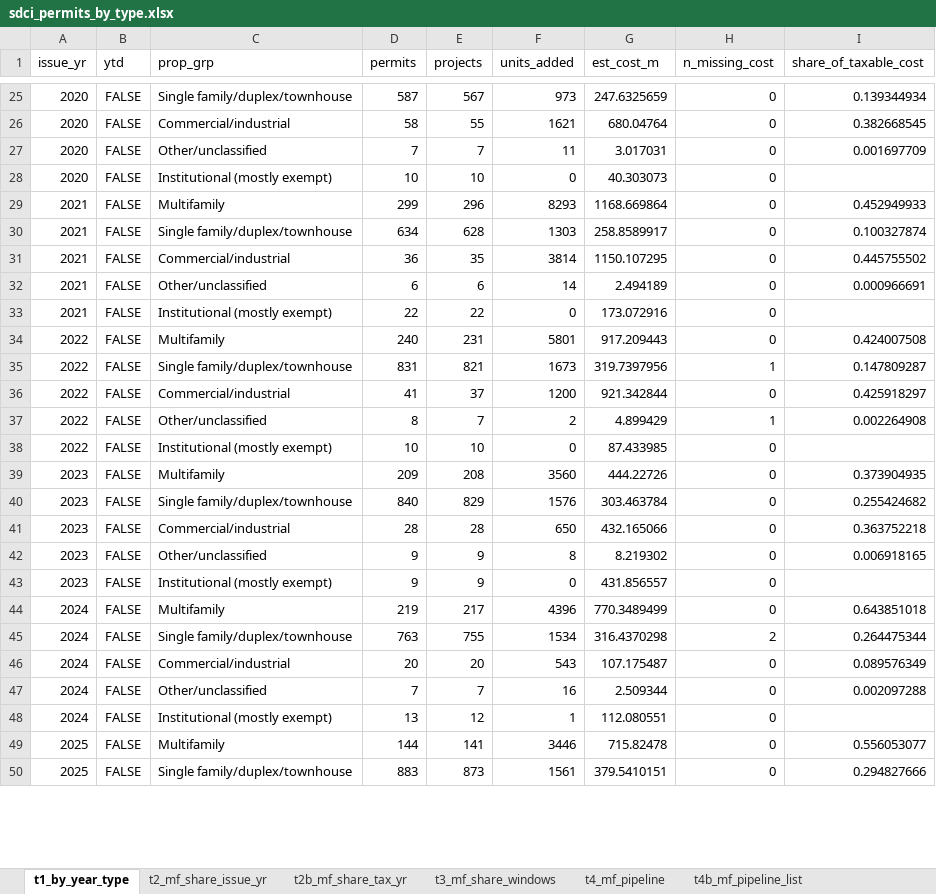
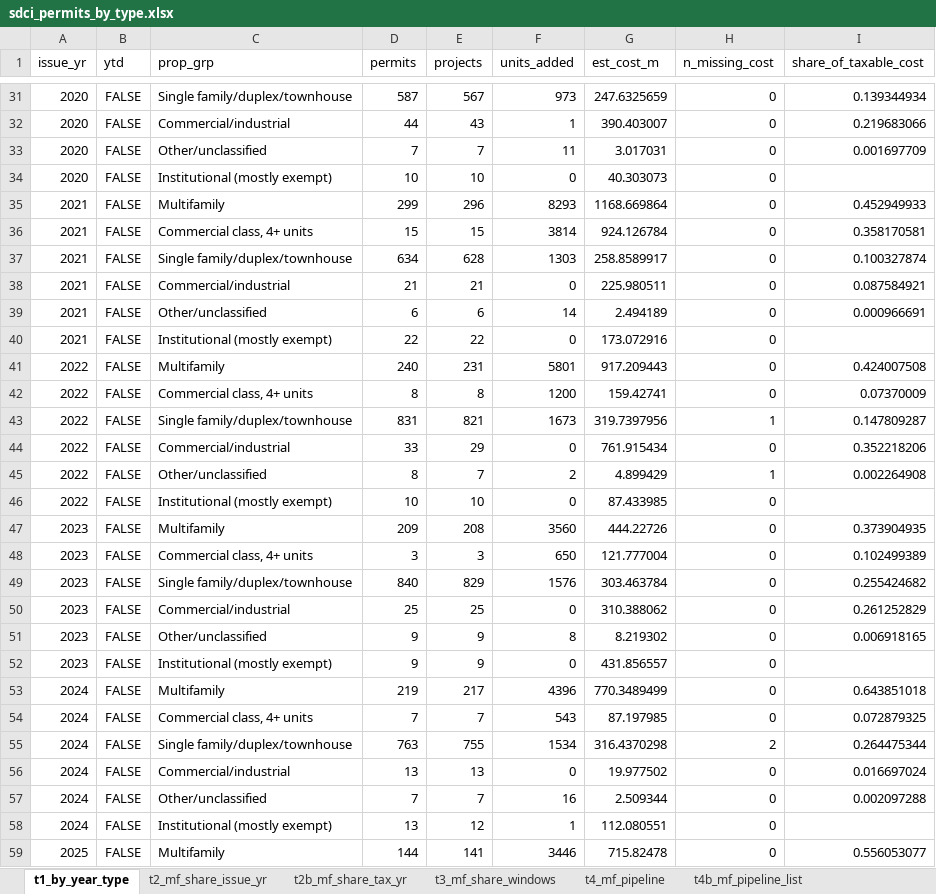
Before and after one commit to SeanDavidThompson/Seattle-AV-ML-Forecast-October, an Excel workbook: data/sdci_permits_by_type.xlsx, sheet t1_by_year_type, drawn as a sheet; only a part is shown, gaps mark what is left out; the shorter side is filled out with more unchanged rows; values as stored, in another font and other column widths than the file's, no borders; addresses are those after the commit; the diff covers the shown part only; the diff names each change by its address in the sheet, - before the commit and + after, or states it on an @@ line.

```diff
--- a/data/sdci_permits_by_type.xlsx (sheet t1_by_year_type)
+++ b/data/sdci_permits_by_type.xlsx (sheet t1_by_year_type)
-D32 (permits): 58
+D32 (permits): 44
-E32 (projects): 55
+E32 (projects): 43
-F32 (units_added): 1621
+F32 (units_added): 1
-G32 (est_cost_m): 680.04764
+G32 (est_cost_m): 390.403007
-I32 (share_of_taxable_cost): 0.382668545
+I32 (share_of_taxable_cost): 0.219683066
+row 36: 2021 | FALSE | Commercial class, 4+ units | 15 | 15 | 3814 | 924.126784 | 0 | 0.358170581
-D38 (permits): 36
+D38 (permits): 21
-E38 (projects): 35
+E38 (projects): 21
-F38 (units_added): 3814
+F38 (units_added): 0
-G38 (est_cost_m): 1150.107295
+G38 (est_cost_m): 225.980511
-I38 (share_of_taxable_cost): 0.445755502
+I38 (share_of_taxable_cost): 0.087584921
+row 42: 2022 | FALSE | Commercial class, 4+ units | 8 | 8 | 1200 | 159.42741 | 0 | 0.07370009
-D44 (permits): 41
+D44 (permits): 33
-E44 (projects): 37
+E44 (projects): 29
-F44 (units_added): 1200
+F44 (units_added): 0
-G44 (est_cost_m): 921.342844
+G44 (est_cost_m): 761.915434
-I44 (share_of_taxable_cost): 0.425918297
+I44 (share_of_taxable_cost): 0.352218206
+row 48: 2023 | FALSE | Commercial class, 4+ units | 3 | 3 | 650 | 121.777004 | 0 | 0.102499389
-D50 (permits): 28
+D50 (permits): 25
-E50 (projects): 28
+E50 (projects): 25
-F50 (units_added): 650
+F50 (units_added): 0
-G50 (est_cost_m): 432.165066
+G50 (est_cost_m): 310.388062
-I50 (share_of_taxable_cost): 0.363752218
+I50 (share_of_taxable_cost): 0.261252829
+row 54: 2024 | FALSE | Commercial class, 4+ units | 7 | 7 | 543 | 87.197985 | 0 | 0.072879325
-D56 (permits): 20
+D56 (permits): 13
-E56 (projects): 20
+E56 (projects): 13
-F56 (units_added): 543
+F56 (units_added): 0
-G56 (est_cost_m): 107.175487
+G56 (est_cost_m): 19.977502
-I56 (share_of_taxable_cost): 0.089576349
+I56 (share_of_taxable_cost): 0.016697024
```
Also changed, not shown: 8 added rows and 35 edited cells elsewhere in this sheet, sheet t4b_mf_pipeline_list, sheet t2b_mf_share_tax_yr, sheet t4_mf_pipeline, sheet t5_mf_realization, sheet t3_mf_share_windows, sheet t2_mf_share_issue_yr, 9 other files.
